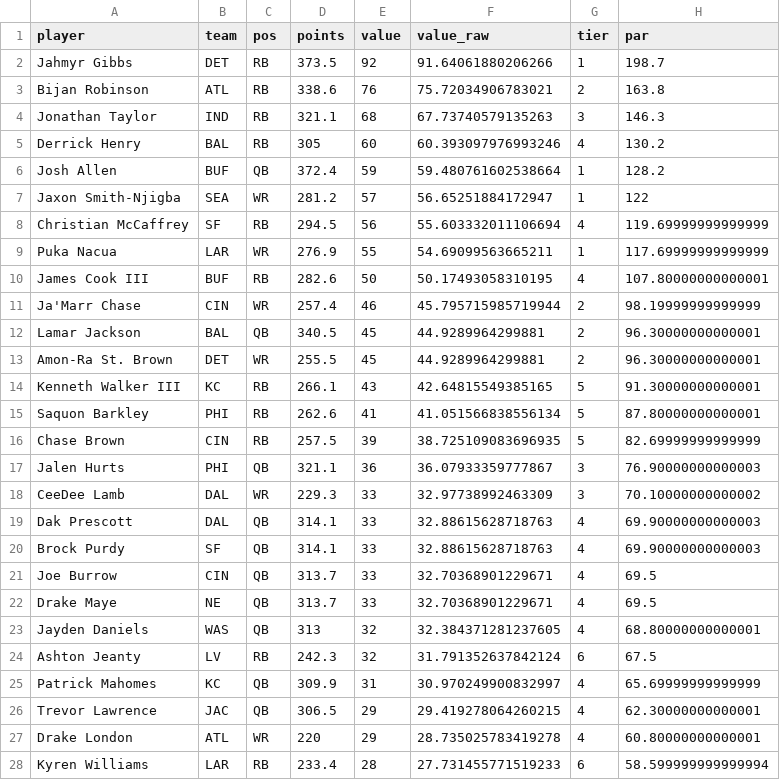
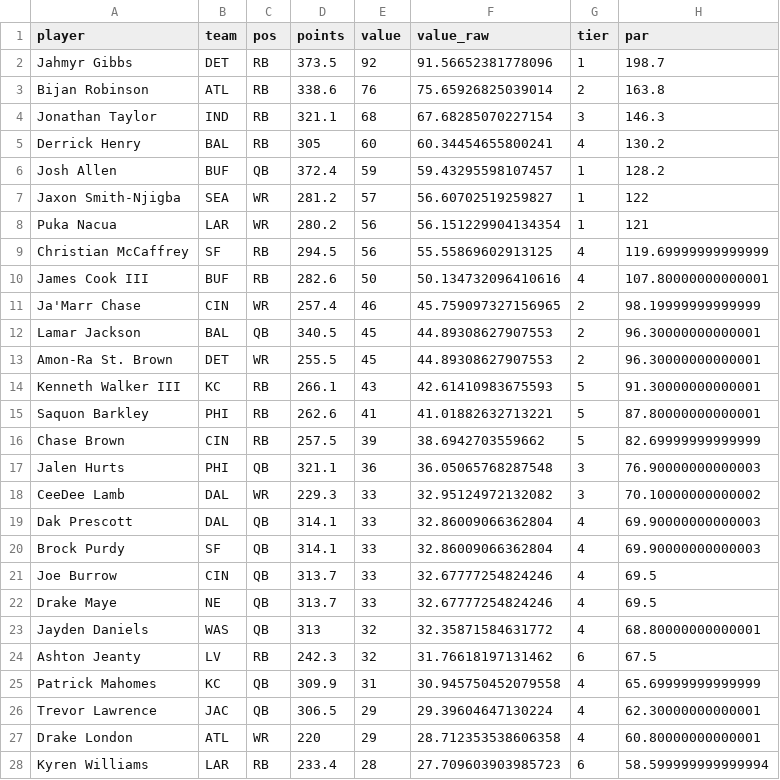
Before and after one commit to mikemartin/fantasy-football-auction-optimizer, a CSV file: data/value_sheet_2026.csv, drawn as a sheet; only a part is shown; the diff covers the shown part only.

```diff
--- a/data/value_sheet_2026.csv
+++ b/data/value_sheet_2026.csv
@@ -1,28 +1,28 @@
 player,team,pos,points,value,value_raw,tier,par
-Jahmyr Gibbs,DET,RB,373.5,92,91.64061880206266,1,198.7
-Bijan Robinson,ATL,RB,338.6,76,75.72034906783021,2,163.8
-Jonathan Taylor,IND,RB,321.1,68,67.73740579135263,3,146.3
-Derrick Henry,BAL,RB,305,60,60.393097976993246,4,130.2
-Josh Allen,BUF,QB,372.4,59,59.480761602538664,1,128.2
-Jaxon Smith-Njigba,SEA,WR,281.2,57,56.65251884172947,1,122
-Christian McCaffrey,SF,RB,294.5,56,55.603332011106694,4,119.69999999999999
-Puka Nacua,LAR,WR,276.9,55,54.69099563665211,1,117.69999999999999
-James Cook III,BUF,RB,282.6,50,50.17493058310195,4,107.80000000000001
-Ja'Marr Chase,CIN,WR,257.4,46,45.795715985719944,2,98.19999999999999
-Lamar Jackson,BAL,QB,340.5,45,44.9289964299881,2,96.30000000000001
-Amon-Ra St. Brown,DET,WR,255.5,45,44.9289964299881,2,96.30000000000001
-Kenneth Walker III,KC,RB,266.1,43,42.64815549385165,5,91.30000000000001
-Saquon Barkley,PHI,RB,262.6,41,41.051566838556134,5,87.80000000000001
-Chase Brown,CIN,RB,257.5,39,38.725109083696935,5,82.69999999999999
-Jalen Hurts,PHI,QB,321.1,36,36.07933359777867,3,76.90000000000003
-CeeDee Lamb,DAL,WR,229.3,33,32.97738992463309,3,70.10000000000002
-Dak Prescott,DAL,QB,314.1,33,32.88615628718763,4,69.90000000000003
-Brock Purdy,SF,QB,314.1,33,32.88615628718763,4,69.90000000000003
-Joe Burrow,CIN,QB,313.7,33,32.70368901229671,4,69.5
-Drake Maye,NE,QB,313.7,33,32.70368901229671,4,69.5
-Jayden Daniels,WAS,QB,313,32,32.384371281237605,4,68.80000000000001
-Ashton Jeanty,LV,RB,242.3,32,31.791352637842124,6,67.5
-Patrick Mahomes,KC,QB,309.9,31,30.970249900832997,4,65.69999999999999
-Trevor Lawrence,JAC,QB,306.5,29,29.419278064260215,4,62.30000000000001
-Drake London,ATL,WR,220,29,28.735025783419278,4,60.80000000000001
-Kyren Williams,LAR,RB,233.4,28,27.731455771519233,6,58.599999999999994
+Jahmyr Gibbs,DET,RB,373.5,92,91.56652381778096,1,198.7
+Bijan Robinson,ATL,RB,338.6,76,75.65926825039014,2,163.8
+Jonathan Taylor,IND,RB,321.1,68,67.68285070227154,3,146.3
+Derrick Henry,BAL,RB,305,60,60.34454655800241,4,130.2
+Josh Allen,BUF,QB,372.4,59,59.43295598107457,1,128.2
+Jaxon Smith-Njigba,SEA,WR,281.2,57,56.60702519259827,1,122
+Puka Nacua,LAR,WR,280.2,56,56.151229904134354,1,121
+Christian McCaffrey,SF,RB,294.5,56,55.55869602913125,4,119.69999999999999
+James Cook III,BUF,RB,282.6,50,50.134732096410616,4,107.80000000000001
+Ja'Marr Chase,CIN,WR,257.4,46,45.759097327156965,2,98.19999999999999
+Lamar Jackson,BAL,QB,340.5,45,44.89308627907553,2,96.30000000000001
+Amon-Ra St. Brown,DET,WR,255.5,45,44.89308627907553,2,96.30000000000001
+Kenneth Walker III,KC,RB,266.1,43,42.61410983675593,5,91.30000000000001
+Saquon Barkley,PHI,RB,262.6,41,41.01882632713221,5,87.80000000000001
+Chase Brown,CIN,RB,257.5,39,38.6942703559662,5,82.69999999999999
+Jalen Hurts,PHI,QB,321.1,36,36.05065768287548,3,76.90000000000003
+CeeDee Lamb,DAL,WR,229.3,33,32.95124972132082,3,70.10000000000002
+Dak Prescott,DAL,QB,314.1,33,32.86009066362804,4,69.90000000000003
+Brock Purdy,SF,QB,314.1,33,32.86009066362804,4,69.90000000000003
+Joe Burrow,CIN,QB,313.7,33,32.67777254824246,4,69.5
+Drake Maye,NE,QB,313.7,33,32.67777254824246,4,69.5
+Jayden Daniels,WAS,QB,313,32,32.35871584631772,4,68.80000000000001
+Ashton Jeanty,LV,RB,242.3,32,31.76618197131462,6,67.5
+Patrick Mahomes,KC,QB,309.9,31,30.945750452079558,4,65.69999999999999
+Trevor Lawrence,JAC,QB,306.5,29,29.39604647130224,4,62.30000000000001
+Drake London,ATL,WR,220,29,28.712353538606358,4,60.80000000000001
+Kyren Williams,LAR,RB,233.4,28,27.709603903985723,6,58.599999999999994
```
Also changed, not shown: 52 edited cells elsewhere in this file, data/projections_raw_2026.csv, 1 other file.
